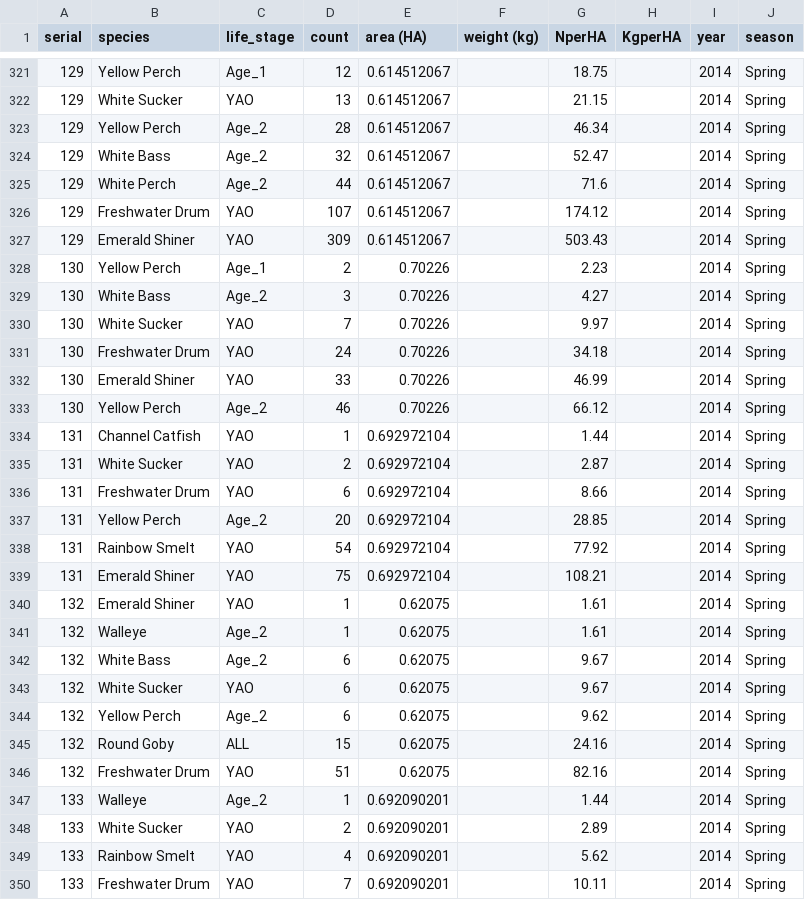
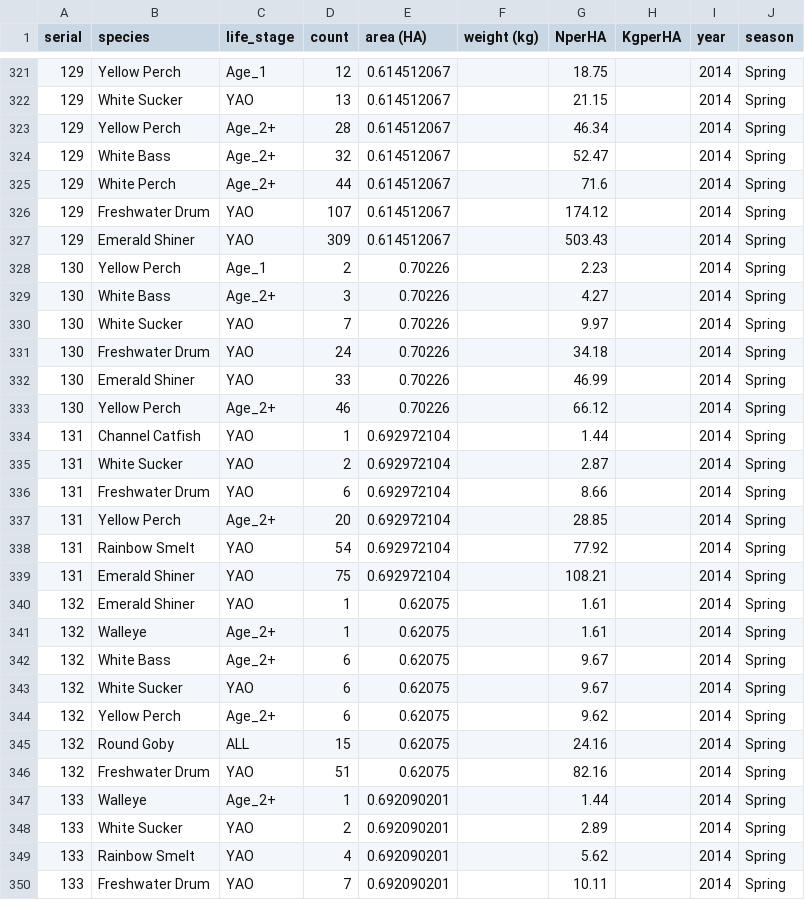
Before and after one commit to taylorstewart/LakeErie-Western-Basin-Shiny-App, a CSV file: WB_CatchperHA.csv, drawn as a sheet; only a part is shown, gaps mark what is left out; the diff covers the shown part only.

Commit message:
Data Manipulations

```diff
--- a/WB_CatchperHA.csv
+++ b/WB_CatchperHA.csv
@@ -322,5 +322,5 @@ serial,species,life_stage,count,area (HA),weight (kg),NperHA,KgperHA,year,season
 129,White Sucker,YAO,13,0.614512067,,21.15,,2014,Spring
-129,Yellow Perch,Age_2,28,0.614512067,,46.34,,2014,Spring
-129,White Bass,Age_2,32,0.614512067,,52.47,,2014,Spring
-129,White Perch,Age_2,44,0.614512067,,71.6,,2014,Spring
+129,Yellow Perch,Age_2+,28,0.614512067,,46.34,,2014,Spring
+129,White Bass,Age_2+,32,0.614512067,,52.47,,2014,Spring
+129,White Perch,Age_2+,44,0.614512067,,71.6,,2014,Spring
 129,Freshwater Drum,YAO,107,0.614512067,,174.12,,2014,Spring
@@ -328,3 +328,3 @@ serial,species,life_stage,count,area (HA),weight (kg),NperHA,KgperHA,year,season
 130,Yellow Perch,Age_1,2,0.70226,,2.23,,2014,Spring
-130,White Bass,Age_2,3,0.70226,,4.27,,2014,Spring
+130,White Bass,Age_2+,3,0.70226,,4.27,,2014,Spring
 130,White Sucker,YAO,7,0.70226,,9.97,,2014,Spring
@@ -332,3 +332,3 @@ serial,species,life_stage,count,area (HA),weight (kg),NperHA,KgperHA,year,season
 130,Emerald Shiner,YAO,33,0.70226,,46.99,,2014,Spring
-130,Yellow Perch,Age_2,46,0.70226,,66.12,,2014,Spring
+130,Yellow Perch,Age_2+,46,0.70226,,66.12,,2014,Spring
 131,Channel Catfish,YAO,1,0.692972104,,1.44,,2014,Spring
@@ -336,3 +336,3 @@ serial,species,life_stage,count,area (HA),weight (kg),NperHA,KgperHA,year,season
 131,Freshwater Drum,YAO,6,0.692972104,,8.66,,2014,Spring
-131,Yellow Perch,Age_2,20,0.692972104,,28.85,,2014,Spring
+131,Yellow Perch,Age_2+,20,0.692972104,,28.85,,2014,Spring
 131,Rainbow Smelt,YAO,54,0.692972104,,77.92,,2014,Spring
@@ -340,9 +340,9 @@ serial,species,life_stage,count,area (HA),weight (kg),NperHA,KgperHA,year,season
 132,Emerald Shiner,YAO,1,0.62075,,1.61,,2014,Spring
-132,Walleye,Age_2,1,0.62075,,1.61,,2014,Spring
-132,White Bass,Age_2,6,0.62075,,9.67,,2014,Spring
+132,Walleye,Age_2+,1,0.62075,,1.61,,2014,Spring
+132,White Bass,Age_2+,6,0.62075,,9.67,,2014,Spring
 132,White Sucker,YAO,6,0.62075,,9.67,,2014,Spring
-132,Yellow Perch,Age_2,6,0.62075,,9.62,,2014,Spring
+132,Yellow Perch,Age_2+,6,0.62075,,9.62,,2014,Spring
 132,Round Goby,ALL,15,0.62075,,24.16,,2014,Spring
 132,Freshwater Drum,YAO,51,0.62075,,82.16,,2014,Spring
-133,Walleye,Age_2,1,0.692090201,,1.44,,2014,Spring
+133,Walleye,Age_2+,1,0.692090201,,1.44,,2014,Spring
 133,White Sucker,YAO,2,0.692090201,,2.89,,2014,Spring
```
Also changed, not shown: 118 edited cells elsewhere in this file.
